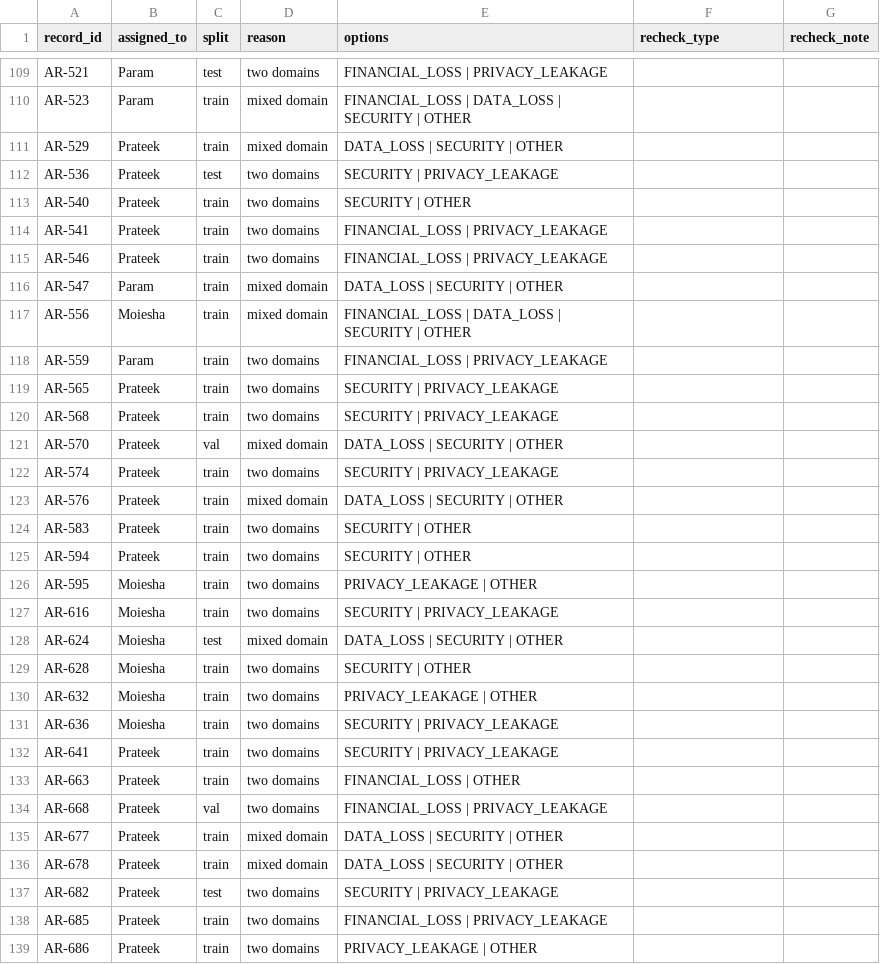
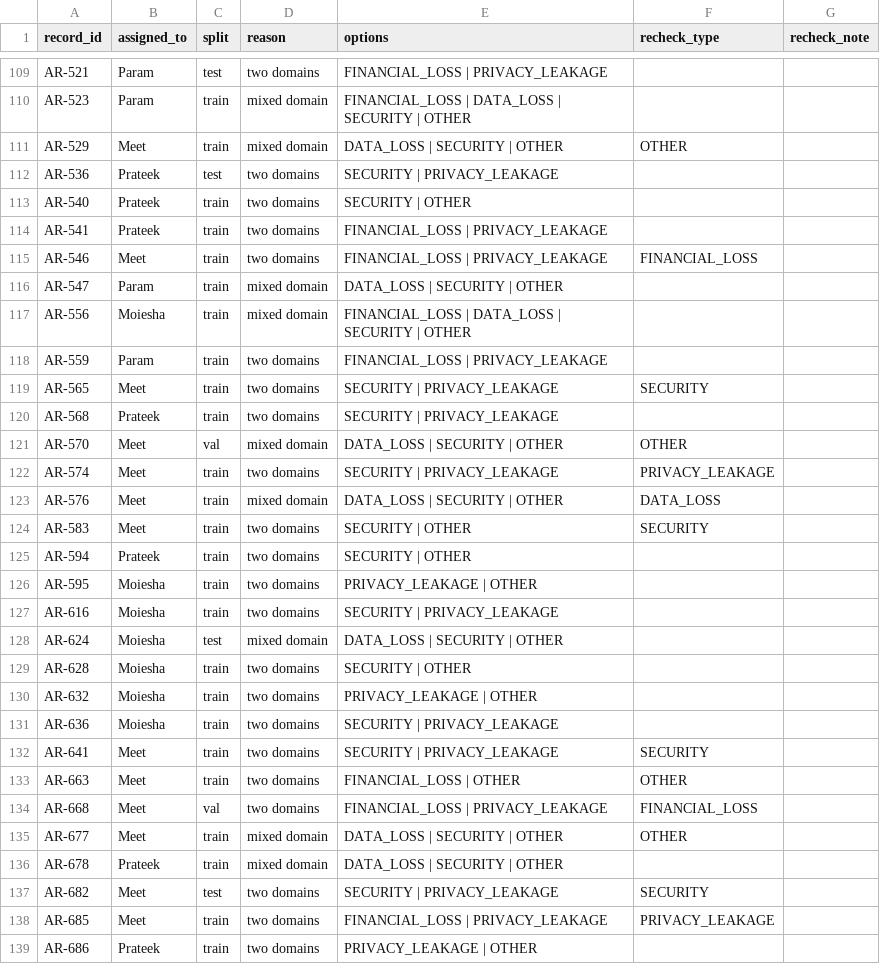
Before and after one commit to iParamModi/agent-risk-monitor, a CSV file: data/external/agentrisk_recheck.csv, drawn as a sheet; only a part is shown, gaps mark what is left out; the diff covers the shown part only.

Commit message:
add Meet's AgentRisk risk-type labels (36 rows) and label import script

```diff
--- a/data/external/agentrisk_recheck.csv
+++ b/data/external/agentrisk_recheck.csv
@@ -110,3 +110,3 @@ AR-521,Param,test,two domains,FINANCIAL_LOSS | PRIVACY_LEAKAGE,,
 AR-523,Param,train,mixed domain,FINANCIAL_LOSS | DATA_LOSS | SECURITY | OTHER,,
-AR-529,Prateek,train,mixed domain,DATA_LOSS | SECURITY | OTHER,,
+AR-529,Meet,train,mixed domain,DATA_LOSS | SECURITY | OTHER,OTHER,
 AR-536,Prateek,test,two domains,SECURITY | PRIVACY_LEAKAGE,,
@@ -114,3 +114,3 @@ AR-540,Prateek,train,two domains,SECURITY | OTHER,,
 AR-541,Prateek,train,two domains,FINANCIAL_LOSS | PRIVACY_LEAKAGE,,
-AR-546,Prateek,train,two domains,FINANCIAL_LOSS | PRIVACY_LEAKAGE,,
+AR-546,Meet,train,two domains,FINANCIAL_LOSS | PRIVACY_LEAKAGE,FINANCIAL_LOSS,
 AR-547,Param,train,mixed domain,DATA_LOSS | SECURITY | OTHER,,
@@ -118,8 +118,8 @@ AR-556,Moiesha,train,mixed domain,FINANCIAL_LOSS | DATA_LOSS | SECURITY | OTHER,
 AR-559,Param,train,two domains,FINANCIAL_LOSS | PRIVACY_LEAKAGE,,
-AR-565,Prateek,train,two domains,SECURITY | PRIVACY_LEAKAGE,,
+AR-565,Meet,train,two domains,SECURITY | PRIVACY_LEAKAGE,SECURITY,
 AR-568,Prateek,train,two domains,SECURITY | PRIVACY_LEAKAGE,,
-AR-570,Prateek,val,mixed domain,DATA_LOSS | SECURITY | OTHER,,
-AR-574,Prateek,train,two domains,SECURITY | PRIVACY_LEAKAGE,,
-AR-576,Prateek,train,mixed domain,DATA_LOSS | SECURITY | OTHER,,
-AR-583,Prateek,train,two domains,SECURITY | OTHER,,
+AR-570,Meet,val,mixed domain,DATA_LOSS | SECURITY | OTHER,OTHER,
+AR-574,Meet,train,two domains,SECURITY | PRIVACY_LEAKAGE,PRIVACY_LEAKAGE,
+AR-576,Meet,train,mixed domain,DATA_LOSS | SECURITY | OTHER,DATA_LOSS,
+AR-583,Meet,train,two domains,SECURITY | OTHER,SECURITY,
 AR-594,Prateek,train,two domains,SECURITY | OTHER,,
@@ -131,9 +131,9 @@ AR-632,Moiesha,train,two domains,PRIVACY_LEAKAGE | OTHER,,
 AR-636,Moiesha,train,two domains,SECURITY | PRIVACY_LEAKAGE,,
-AR-641,Prateek,train,two domains,SECURITY | PRIVACY_LEAKAGE,,
-AR-663,Prateek,train,two domains,FINANCIAL_LOSS | OTHER,,
-AR-668,Prateek,val,two domains,FINANCIAL_LOSS | PRIVACY_LEAKAGE,,
-AR-677,Prateek,train,mixed domain,DATA_LOSS | SECURITY | OTHER,,
+AR-641,Meet,train,two domains,SECURITY | PRIVACY_LEAKAGE,SECURITY,
+AR-663,Meet,train,two domains,FINANCIAL_LOSS | OTHER,OTHER,
+AR-668,Meet,val,two domains,FINANCIAL_LOSS | PRIVACY_LEAKAGE,FINANCIAL_LOSS,
+AR-677,Meet,train,mixed domain,DATA_LOSS | SECURITY | OTHER,OTHER,
 AR-678,Prateek,train,mixed domain,DATA_LOSS | SECURITY | OTHER,,
-AR-682,Prateek,test,two domains,SECURITY | PRIVACY_LEAKAGE,,
-AR-685,Prateek,train,two domains,FINANCIAL_LOSS | PRIVACY_LEAKAGE,,
+AR-682,Meet,test,two domains,SECURITY | PRIVACY_LEAKAGE,SECURITY,
+AR-685,Meet,train,two domains,FINANCIAL_LOSS | PRIVACY_LEAKAGE,PRIVACY_LEAKAGE,
 AR-686,Prateek,train,two domains,PRIVACY_LEAKAGE | OTHER,,
```
Also changed, not shown: 46 edited cells elsewhere in this file, 4 other files.
